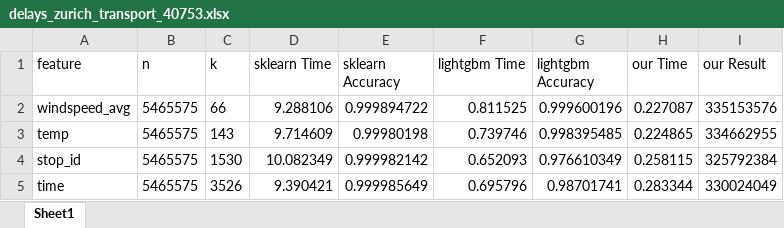
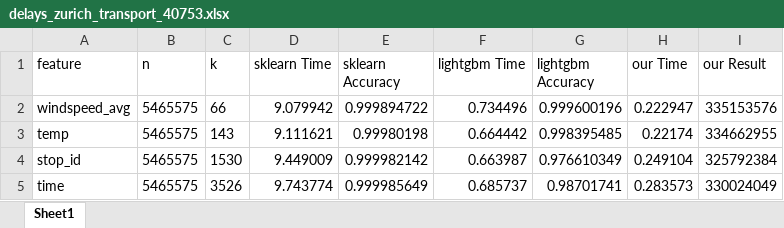
Before and after one commit to cakedev0/cat-ae-binary-split-paper, an Excel workbook: delays_zurich_transport_40753.xlsx, sheet Sheet1, drawn as a sheet; values as stored, in another font and other column widths than the file's, no borders; the diff names each change by its address in the sheet, - before the commit and + after, or states it on an @@ line.

```diff
--- a/delays_zurich_transport_40753.xlsx (sheet Sheet1)
+++ b/delays_zurich_transport_40753.xlsx (sheet Sheet1)
-D2 (sklearn Time): 9.288106
+D2 (sklearn Time): 9.079942
-F2 (lightgbm Time): 0.811525
+F2 (lightgbm Time): 0.734496
-H2 (our Time): 0.227087
+H2 (our Time): 0.222947
-D3 (sklearn Time): 9.714609
+D3 (sklearn Time): 9.111621
-F3 (lightgbm Time): 0.739746
+F3 (lightgbm Time): 0.664442
-H3 (our Time): 0.224865
+H3 (our Time): 0.22174
-D4 (sklearn Time): 10.082349
+D4 (sklearn Time): 9.449009
-F4 (lightgbm Time): 0.652093
+F4 (lightgbm Time): 0.663987
-H4 (our Time): 0.258115
+H4 (our Time): 0.249104
-D5 (sklearn Time): 9.390421
+D5 (sklearn Time): 9.743774
-F5 (lightgbm Time): 0.695796
+F5 (lightgbm Time): 0.685737
-H5 (our Time): 0.283344
+H5 (our Time): 0.283573
```
Also changed, not shown: boston_531.xlsx, diamonds_42225.xlsx, 17 other files.
